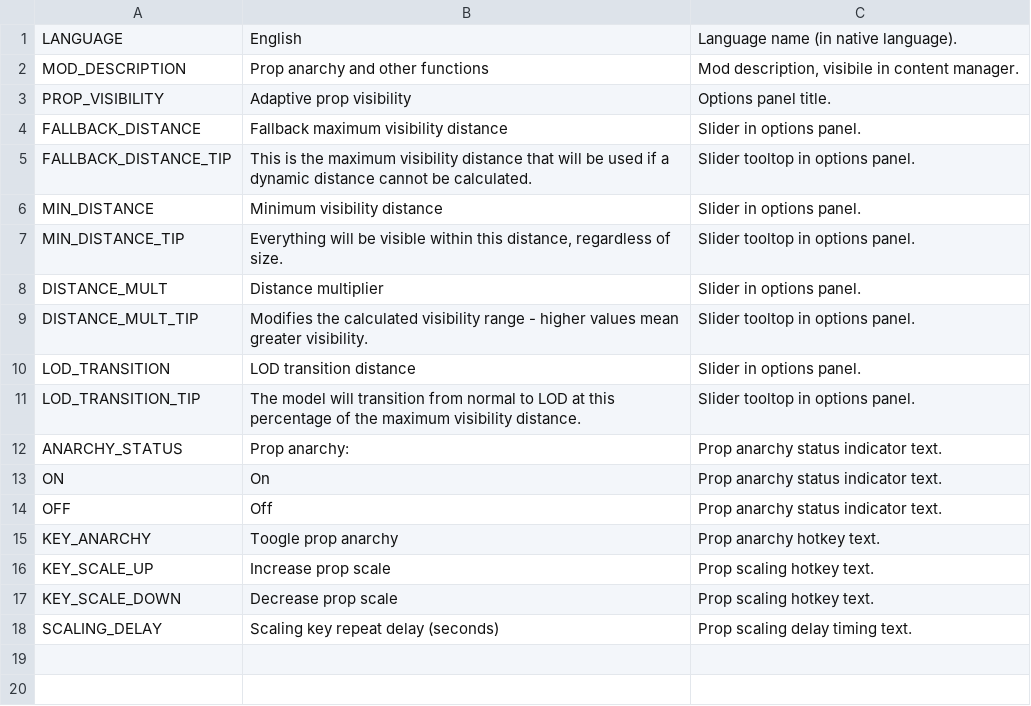
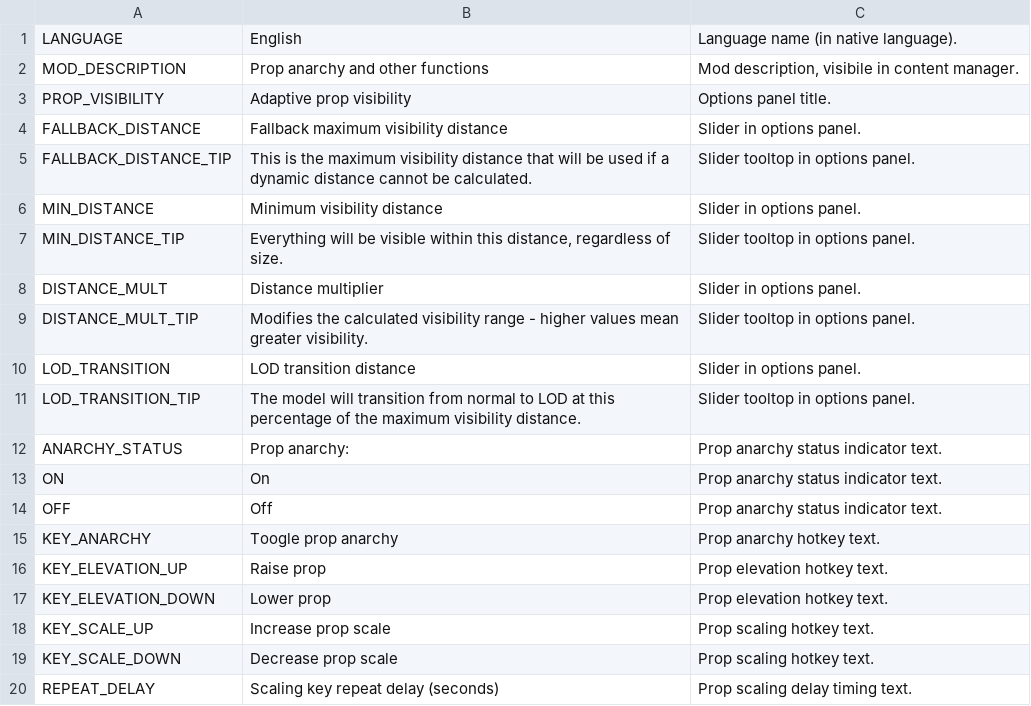
Before and after one commit to algernon-A/PropControl, a CSV file: Translations/en-EN.csv, drawn as a sheet.

Commit message:
Add prop elevation control.

```diff
--- a/Translations/en-EN.csv
+++ b/Translations/en-EN.csv
@@ -15,4 +15,6 @@
 "KEY_ANARCHY","Toogle prop anarchy","Prop anarchy hotkey text."
+"KEY_ELEVATION_UP","Raise prop","Prop elevation hotkey text."
+"KEY_ELEVATION_DOWN","Lower prop","Prop elevation hotkey text."
 "KEY_SCALE_UP","Increase prop scale","Prop scaling hotkey text."
 "KEY_SCALE_DOWN","Decrease prop scale","Prop scaling hotkey text."
-"SCALING_DELAY","Scaling key repeat delay (seconds)","Prop scaling delay timing text."
+"REPEAT_DELAY","Scaling key repeat delay (seconds)","Prop scaling delay timing text."
```
Also changed, not shown: 9 other files.
